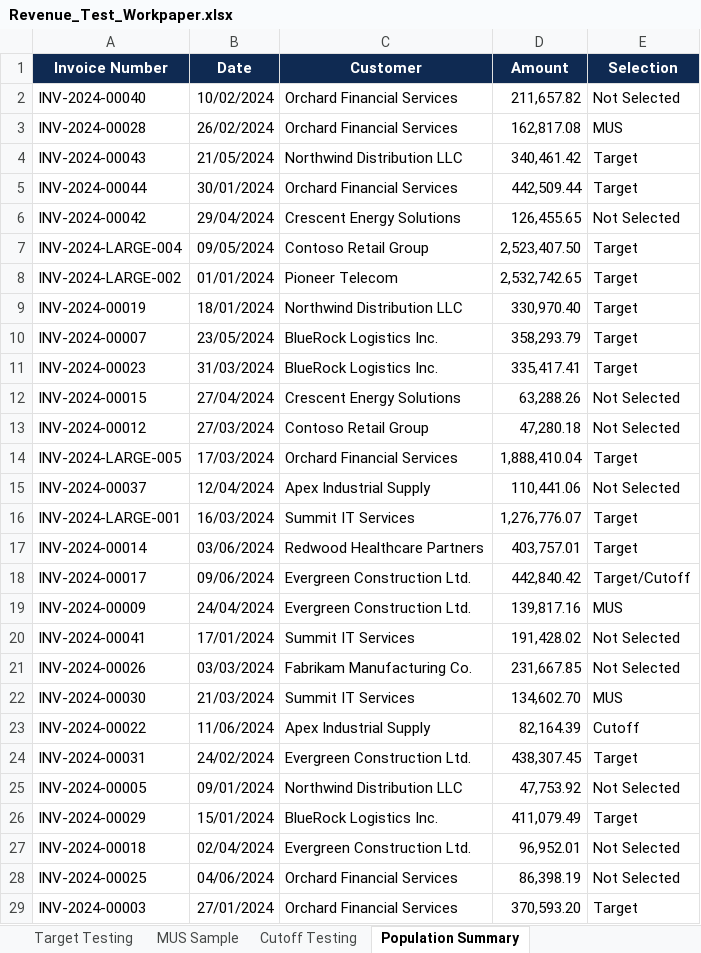
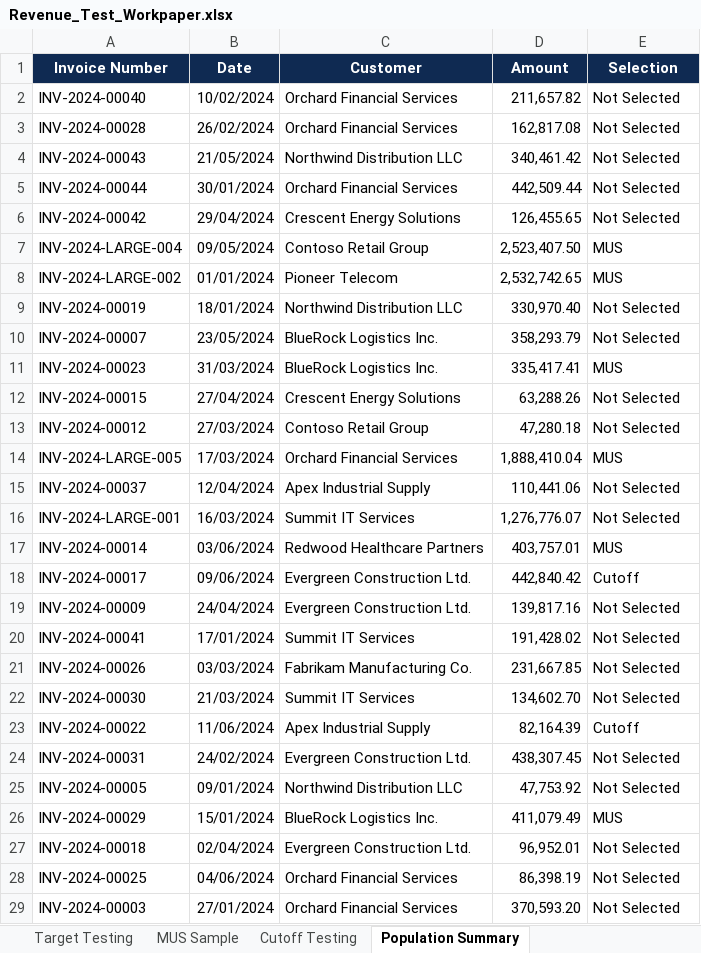
Before and after one commit to ishwarchugh/revenue-testing-saas, an Excel workbook: outputs/Revenue_Test_Workpaper.xlsx, sheet Population Summary, drawn as a sheet; only a part is shown; values as stored, in another font and other column widths than the file's, no borders; the diff covers the shown part only; the diff names each change by its address in the sheet, - before the commit and + after, or states it on an @@ line.

Commit message:
Add target testing toggle, fix SAP level RIA calculation, AICPA MUS formula

```diff
--- a/outputs/Revenue_Test_Workpaper.xlsx (sheet Population Summary)
+++ b/outputs/Revenue_Test_Workpaper.xlsx (sheet Population Summary)
-E3 (Selection): MUS
+E3 (Selection): Not Selected
-E4:E5 (Selection): Target
+E4:E5 (Selection): Not Selected
-E7:E8 (Selection): Target
+E7:E8 (Selection): MUS
-E9:E10 (Selection): Target
+E9:E10 (Selection): Not Selected
-E11 (Selection): Target
+E11 (Selection): MUS
-E14 (Selection): Target
+E14 (Selection): MUS
-E16 (Selection): Target
+E16 (Selection): Not Selected
-E17 (Selection): Target
+E17 (Selection): MUS
-E18 (Selection): Target/Cutoff
+E18 (Selection): Cutoff
-E19 (Selection): MUS
+E19 (Selection): Not Selected
-E22 (Selection): MUS
+E22 (Selection): Not Selected
-E24 (Selection): Target
+E24 (Selection): Not Selected
-E26 (Selection): Target
+E26 (Selection): MUS
-E29 (Selection): Target
+E29 (Selection): Not Selected
```
Also changed, not shown: 15 edited cells elsewhere in this sheet, sheet Target Testing, sheet MUS Sample, sheet Audit Parameters, 3 other files.
